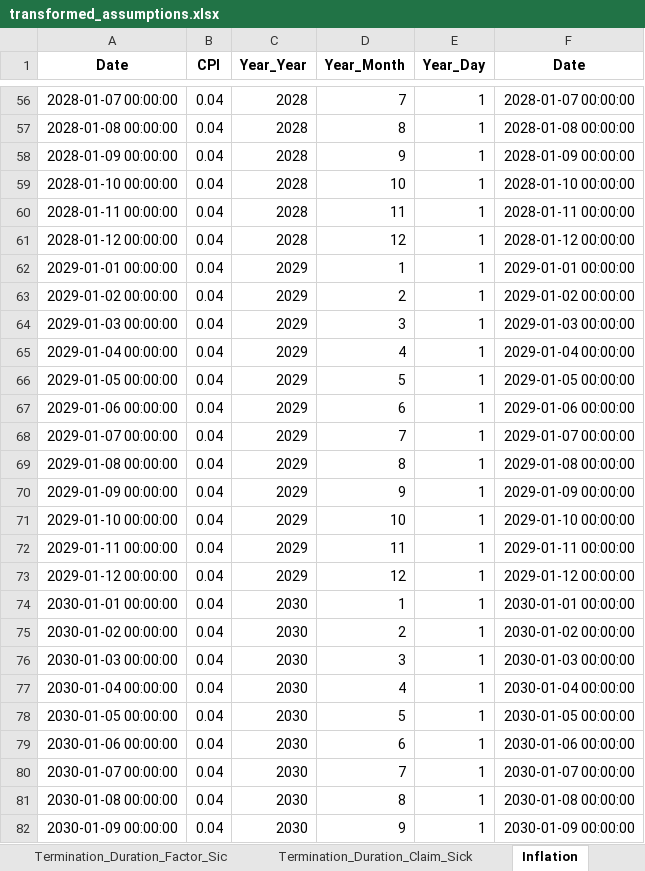
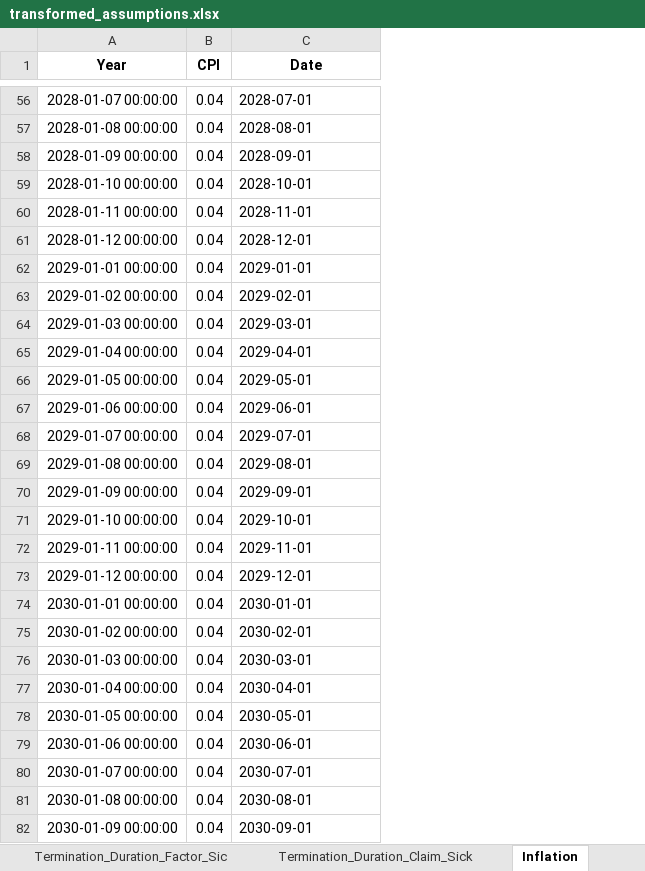
Before and after one commit to Zhangcj330/valuation-model-UI, an Excel workbook: transformed_assumptions.xlsx, sheet Inflation, drawn as a sheet; only a part is shown, gaps mark what is left out; values as stored, in another font and other column widths than the file's, no borders; removed rows and columns are numbered as before the commit, all else as after; the diff covers the shown part only; the diff names each change by its address in the sheet, - before the commit and + after, or states it on an @@ line.

```diff
--- a/transformed_assumptions.xlsx (sheet Inflation)
+++ b/transformed_assumptions.xlsx (sheet Inflation)
-column C (Year_Year), rows 56-82: 2028 | 2028 | 2028 | 2028 | 2028 | 2028 | 2029 | 2029 | 2029 | 2029 | 2029 | 2029 | 2029 | 2029 | 2029 | 2029 | 2029 | 2029 | 2030 | 2030 | 2030 | 2030 | 2030 | 2030 | 2030 | 2030 | 2030
-column D (Year_Month), rows 56-82: 7 | 8 | 9 | 10 | 11 | 12 | 1 | 2 | 3 | 4 | 5 | 6 | 7 | 8 | 9 | 10 | 11 | 12 | 1 | 2 | 3 | 4 | 5 | 6 | 7 | 8 | 9
-column E (Year_Day), rows 56-82: all 1
-A1: Date
+A1: Year
-C56 (Date): 2028-01-07 00:00:00
+C56 (Date): 2028-07-01
-C57 (Date): 2028-01-08 00:00:00
+C57 (Date): 2028-08-01
-C58 (Date): 2028-01-09 00:00:00
+C58 (Date): 2028-09-01
-C59 (Date): 2028-01-10 00:00:00
+C59 (Date): 2028-10-01
-C60 (Date): 2028-01-11 00:00:00
+C60 (Date): 2028-11-01
-C61 (Date): 2028-01-12 00:00:00
+C61 (Date): 2028-12-01
-C62 (Date): 2029-01-01 00:00:00
+C62 (Date): 2029-01-01
-C63 (Date): 2029-01-02 00:00:00
+C63 (Date): 2029-02-01
-C64 (Date): 2029-01-03 00:00:00
+C64 (Date): 2029-03-01
-C65 (Date): 2029-01-04 00:00:00
+C65 (Date): 2029-04-01
-C66 (Date): 2029-01-05 00:00:00
+C66 (Date): 2029-05-01
-C67 (Date): 2029-01-06 00:00:00
+C67 (Date): 2029-06-01
-C68 (Date): 2029-01-07 00:00:00
+C68 (Date): 2029-07-01
-C69 (Date): 2029-01-08 00:00:00
+C69 (Date): 2029-08-01
-C70 (Date): 2029-01-09 00:00:00
+C70 (Date): 2029-09-01
-C71 (Date): 2029-01-10 00:00:00
+C71 (Date): 2029-10-01
-C72 (Date): 2029-01-11 00:00:00
+C72 (Date): 2029-11-01
-C73 (Date): 2029-01-12 00:00:00
+C73 (Date): 2029-12-01
-C74 (Date): 2030-01-01 00:00:00
+C74 (Date): 2030-01-01
-C75 (Date): 2030-01-02 00:00:00
+C75 (Date): 2030-02-01
-C76 (Date): 2030-01-03 00:00:00
+C76 (Date): 2030-03-01
-C77 (Date): 2030-01-04 00:00:00
+C77 (Date): 2030-04-01
-C78 (Date): 2030-01-05 00:00:00
+C78 (Date): 2030-05-01
-C79 (Date): 2030-01-06 00:00:00
+C79 (Date): 2030-06-01
-C80 (Date): 2030-01-07 00:00:00
+C80 (Date): 2030-07-01
-C81 (Date): 2030-01-08 00:00:00
+C81 (Date): 2030-08-01
-C82 (Date): 2030-01-09 00:00:00
+C82 (Date): 2030-09-01
```
Also changed, not shown: 495 edited cells elsewhere in this sheet, sheet Forward_rate, 8 other files.
